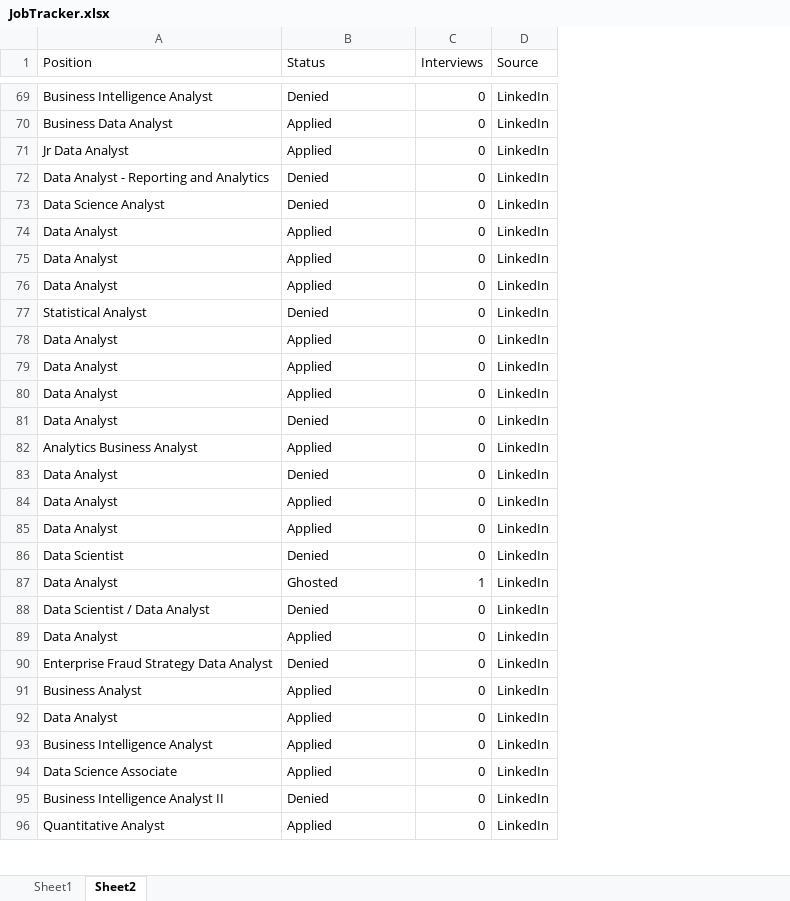
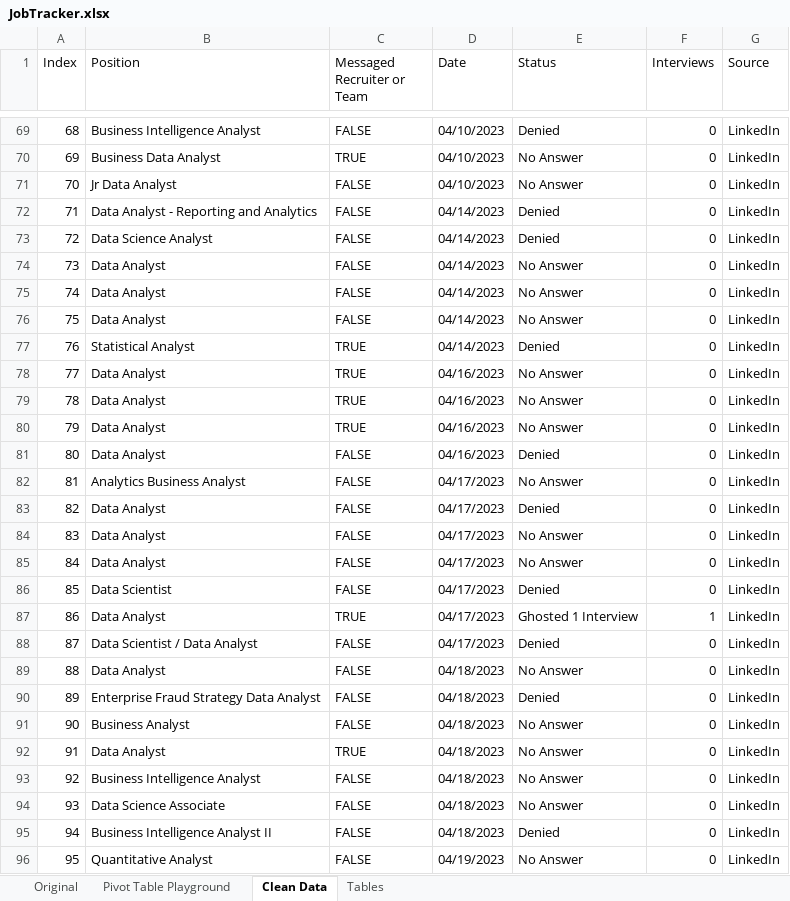
Before and after one commit to ManuelElizaldi/Job-Search-Analysis, an Excel workbook: JobTracker.xlsx, sheet Clean Data, drawn as a sheet; only a part is shown, gaps mark what is left out; values as stored, in another font and other column widths than the file's, no cell formats; conditional formats not drawn; addresses are those after the commit; the diff covers the shown part only; the diff names each change by its address in the sheet, - before the commit and + after, or states it on an @@ line.

```diff
--- a/JobTracker.xlsx (sheet Clean Data)
+++ b/JobTracker.xlsx (sheet Clean Data)
-sheet tab: Sheet1
+sheet tab: Original
-sheet tab: Sheet2
+sheet tab: Clean Data
+sheet tab: Pivot Table Playground
+sheet tab: Tables
+column A (Index), rows 69-96: 68 | 69 | 70 | 71 | 72 | 73 | 74 | 75 | 76 | 77 | 78 | 79 | 80 | 81 | 82 | 83 | 84 | 85 | 86 | 87 | 88 | 89 | 90 | 91 | 92 | 93 | 94 | 95
+column C (Messaged Recruiter or Team), rows 69-96: FALSE | TRUE | FALSE | FALSE | FALSE | FALSE | FALSE | FALSE | TRUE | TRUE | TRUE | TRUE | FALSE | FALSE | FALSE | FALSE | FALSE | FALSE | TRUE | FALSE | FALSE | FALSE | FALSE | TRUE | FALSE | FALSE | FALSE | FALSE
+column D (Date), rows 69-96: 04/10/2023 | 04/10/2023 | 04/10/2023 | 04/14/2023 | 04/14/2023 | 04/14/2023 | 04/14/2023 | 04/14/2023 | 04/14/2023 | 04/16/2023 | 04/16/2023 | 04/16/2023 | 04/16/2023 | 04/17/2023 | 04/17/2023 | 04/17/2023 | 04/17/2023 | 04/17/2023 | 04/17/2023 | 04/17/2023 | 04/18/2023 | 04/18/2023 | 04/18/2023 | 04/18/2023 | 04/18/2023 | 04/18/2023 | 04/18/2023 | 04/19/2023
-E70:E71 (Status): Applied
+E70:E71 (Status): No Answer
-E74:E76 (Status): Applied
+E74:E76 (Status): No Answer
-E78:E80 (Status): Applied
+E78:E80 (Status): No Answer
-E82 (Status): Applied
+E82 (Status): No Answer
-E84:E85 (Status): Applied
+E84:E85 (Status): No Answer
-E87 (Status): Ghosted
+E87 (Status): Ghosted 1 Interview
-E89 (Status): Applied
+E89 (Status): No Answer
-E91:E94 (Status): Applied
+E91:E94 (Status): No Answer
-E96 (Status): Applied
+E96 (Status): No Answer
```
Also changed, not shown: 390 edited cells elsewhere in this sheet, sheet Original, cell formats, 2 other files.
